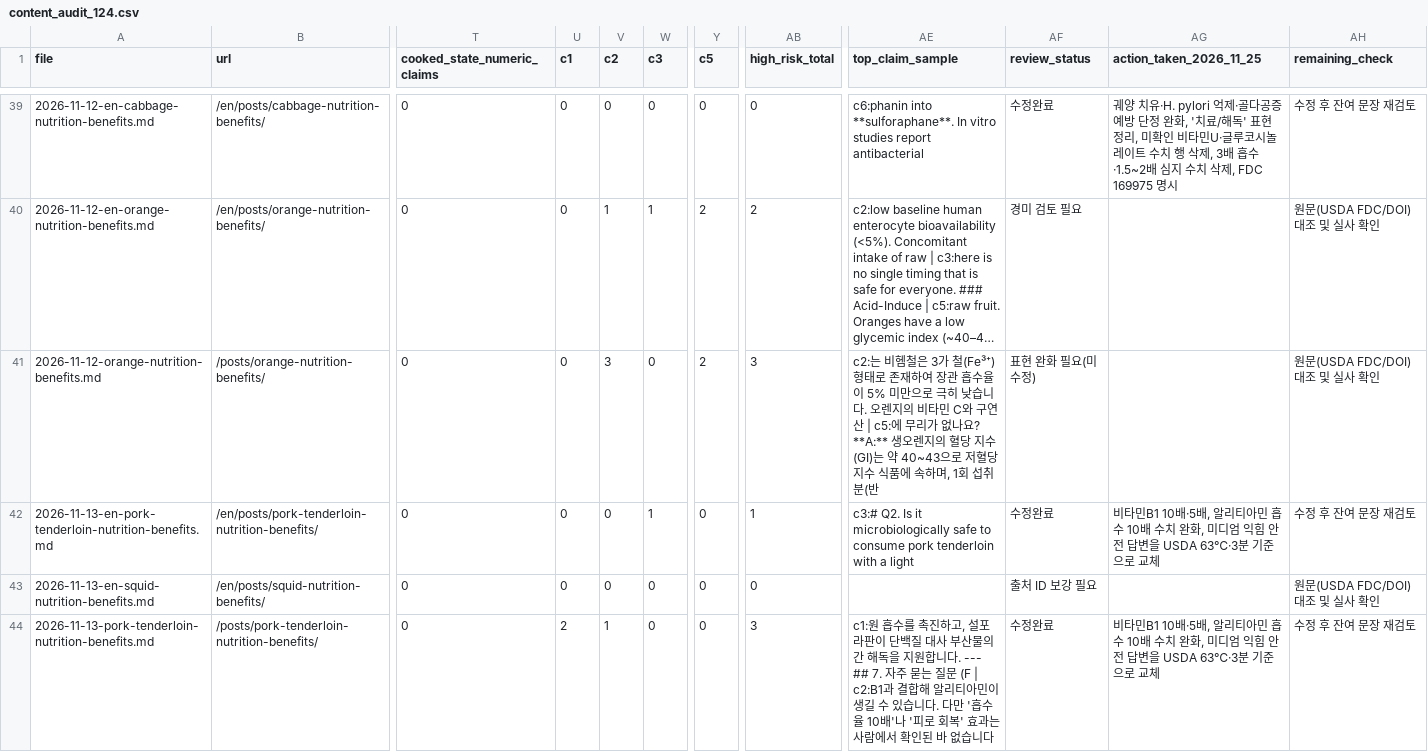
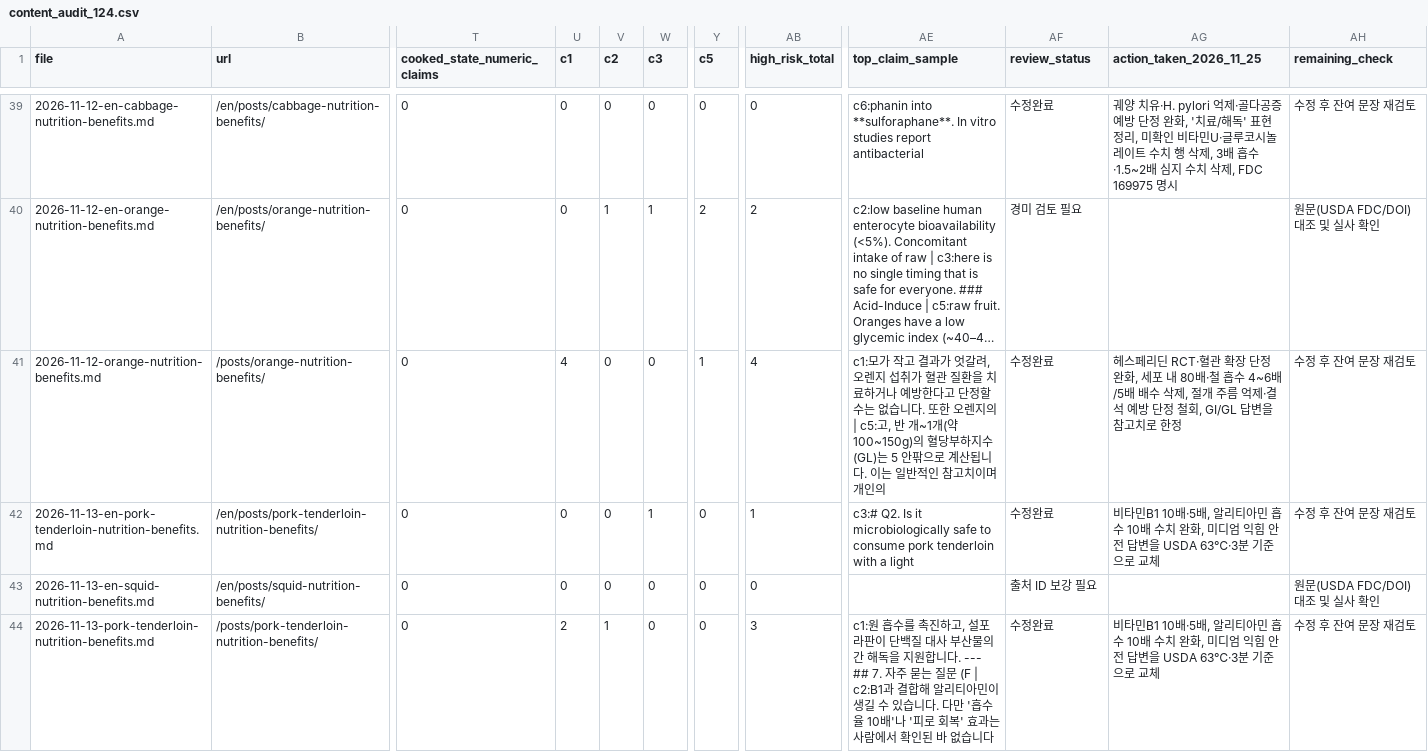
Before and after one commit to heewon-yu/dailyfoodfighter, a CSV file: _seo/content_audit_124.csv, drawn as a sheet; only a part is shown, gaps mark what is left out; long unchanged cells end in …; the diff covers the shown part only; the diff names each change by its address in the sheet, - before the commit and + after, or states it on an @@ line.

Commit message:
fix(seo): tone down high-risk claims in the last 14 Korean posts and realign FAQ JSON-LD
- Beef sirloin, orange, squid, beetroot, lentil, cherry, kiwi, laver, natto,
  anchovy, lotus root, black soybean, cauliflower, kelp: remove unsupported
  treatment/cure/detox claims, absorption multiples, blanket safe-intake
  limits and animal/in-vitro extrapolations; keep the measured values and
  name the source basis (FDC, food composition table, study condition).
- Squid cholesterol FAQ no longer says high-blood-lipid readers can eat it
  freely; laver 2-5 sheet limit becomes a product-variance explanation.
- _seo/p1_align_faq_jsonld.py run: 25 posts, 36 answers now match the visible
  FAQ text (some unrelated posts still carried pre-P1-1 drift, including one
  JSON-LD answer that had swallowed later sections).
- _seo/content_audit_124.csv rebuilt via p1_build_audit.py: 수정완료 42,
  표현 완화 필요(미수정) 0; English counterparts keep their own status.

```diff
--- a/_seo/content_audit_124.csv
+++ b/_seo/content_audit_124.csv
-U41 (c1): 0
+U41 (c1): 4
-V41 (c2): 3
+V41 (c2): 0
-Y41 (c5): 2
+Y41 (c5): 1
-AB41 (high_risk_total): 3
+AB41 (high_risk_total): 4
-AE41 (top_claim_sample): c2:는 비헴철은 3가 철(Fe³⁺) 형태로 존재하여 장관 흡수율이 5% 미만으로 극히 낮습니다. 오렌지의 비타민 C와 구연산 | c5:에 무리가 없나요? **A:** 생오렌지의 혈당 지수(GI)는 약 40~43으로 저혈당 지수 식품에 속하며, 1회 섭취분(반
+AE41 (top_claim_sample): c1:모가 작고 결과가 엇갈려, 오렌지 섭취가 혈관 질환을 치료하거나 예방한다고 단정할 수는 없습니다. 또한 오렌지의 | c5:고, 반 개~1개(약 100~150g)의 혈당부하지수(GL)는 5 안팎으로 계산됩니다. 이는 일반적인 참고치이며 개인의
-AF41 (review_status): 표현 완화 필요(미수정)
+AF41 (review_status): 수정완료
-AG41 (action_taken_2026_11_25): (empty)
+AG41 (action_taken_2026_11_25): 헤스페리딘 RCT·혈관 확장 단정 완화, 세포 내 80배·철 흡수 4~6배/5배 배수 삭제, 절개 주름 억제·결석 예방 단정 철회, GI/GL 답변을 참고치로 한정
-AH41 (remaining_check): 원문(USDA FDC/DOI) 대조 및 실사 확인
+AH41 (remaining_check): 수정 후 잔여 문장 재검토
```
Also changed, not shown: 99 edited cells elsewhere in this file, 28 other files.
